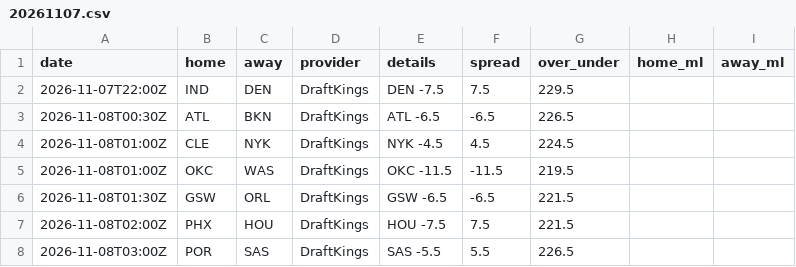
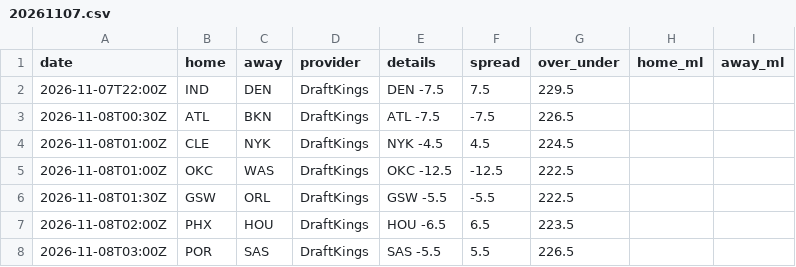
Before and after one commit to jvector26/JIMBO, a CSV file: live/2026/odds/20261107.csv, drawn as a sheet.

```diff
--- a/live/2026/odds/20261107.csv
+++ b/live/2026/odds/20261107.csv
@@ -2,7 +2,7 @@ date,home,away,provider,details,spread,over_under,home_ml,away_ml
 2026-11-07T22:00Z,IND,DEN,DraftKings,DEN -7.5,7.5,229.5,,
-2026-11-08T00:30Z,ATL,BKN,DraftKings,ATL -6.5,-6.5,226.5,,
+2026-11-08T00:30Z,ATL,BKN,DraftKings,ATL -7.5,-7.5,226.5,,
 2026-11-08T01:00Z,CLE,NYK,DraftKings,NYK -4.5,4.5,224.5,,
-2026-11-08T01:00Z,OKC,WAS,DraftKings,OKC -11.5,-11.5,219.5,,
-2026-11-08T01:30Z,GSW,ORL,DraftKings,GSW -6.5,-6.5,221.5,,
-2026-11-08T02:00Z,PHX,HOU,DraftKings,HOU -7.5,7.5,221.5,,
+2026-11-08T01:00Z,OKC,WAS,DraftKings,OKC -12.5,-12.5,222.5,,
+2026-11-08T01:30Z,GSW,ORL,DraftKings,GSW -5.5,-5.5,222.5,,
+2026-11-08T02:00Z,PHX,HOU,DraftKings,HOU -6.5,6.5,223.5,,
 2026-11-08T03:00Z,POR,SAS,DraftKings,SAS -5.5,5.5,226.5,,
```
Also changed, not shown: live/2026/injuries.csv, live/2026/pregame.csv, 3 other files.
